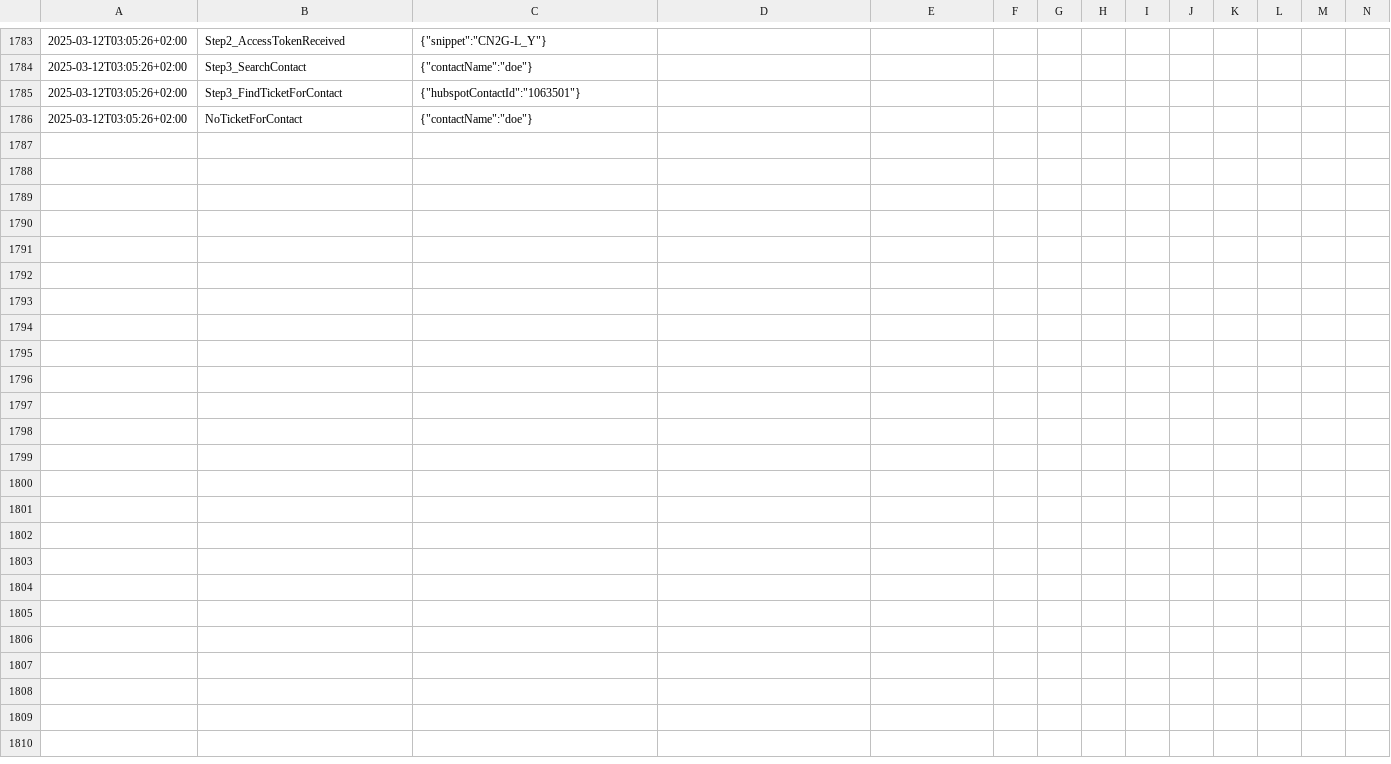
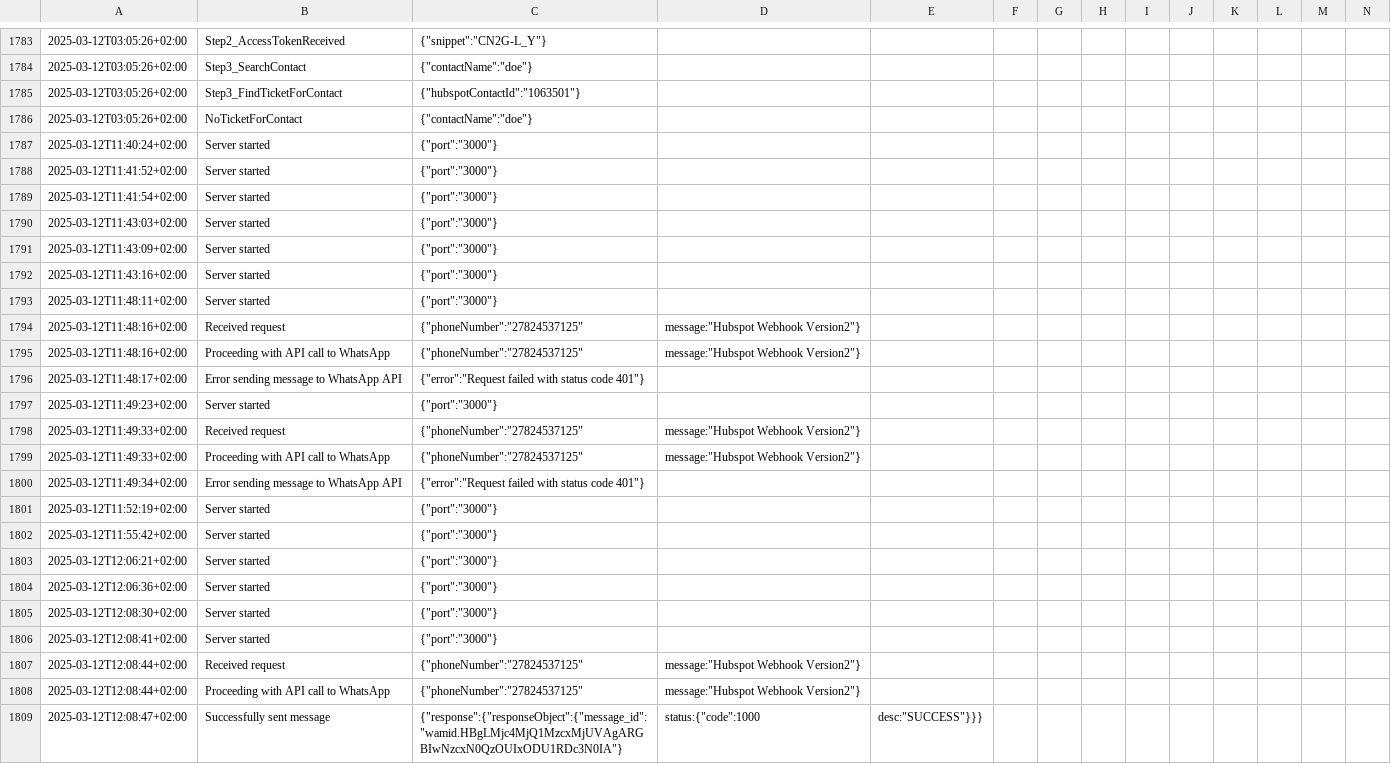
Before and after one commit to BottyCoder/ucanstore, a CSV file: logs.csv, drawn as a sheet; only a part is shown, gaps mark what is left out; rows hold the shown columns only; the diff names each change by its address in the sheet, - before the commit and + after, or states it on an @@ line.

```diff
--- a/logs.csv
+++ b/logs.csv
+row 1787: 2025-03-12T11:40:24+02:00 | Server started | {"port":"3000"}
+row 1788: 2025-03-12T11:41:52+02:00 | Server started | {"port":"3000"}
+row 1789: 2025-03-12T11:41:54+02:00 | Server started | {"port":"3000"}
+row 1790: 2025-03-12T11:43:03+02:00 | Server started | {"port":"3000"}
+row 1791: 2025-03-12T11:43:09+02:00 | Server started | {"port":"3000"}
+row 1792: 2025-03-12T11:43:16+02:00 | Server started | {"port":"3000"}
+row 1793: 2025-03-12T11:48:11+02:00 | Server started | {"port":"3000"}
+row 1794: 2025-03-12T11:48:16+02:00 | Received request | {"phoneNumber":"27824537125" | message:"Hubspot Webhook Version2"}
+row 1795: 2025-03-12T11:48:16+02:00 | Proceeding with API call to WhatsApp | {"phoneNumber":"27824537125" | message:"Hubspot Webhook Version2"}
+row 1796: 2025-03-12T11:48:17+02:00 | Error sending message to WhatsApp API | {"error":"Request failed with status code 401"}
+row 1797: 2025-03-12T11:49:23+02:00 | Server started | {"port":"3000"}
+row 1798: 2025-03-12T11:49:33+02:00 | Received request | {"phoneNumber":"27824537125" | message:"Hubspot Webhook Version2"}
+row 1799: 2025-03-12T11:49:33+02:00 | Proceeding with API call to WhatsApp | {"phoneNumber":"27824537125" | message:"Hubspot Webhook Version2"}
+row 1800: 2025-03-12T11:49:34+02:00 | Error sending message to WhatsApp API | {"error":"Request failed with status code 401"}
+row 1801: 2025-03-12T11:52:19+02:00 | Server started | {"port":"3000"}
+row 1802: 2025-03-12T11:55:42+02:00 | Server started | {"port":"3000"}
+row 1803: 2025-03-12T12:06:21+02:00 | Server started | {"port":"3000"}
+row 1804: 2025-03-12T12:06:36+02:00 | Server started | {"port":"3000"}
+row 1805: 2025-03-12T12:08:30+02:00 | Server started | {"port":"3000"}
+row 1806: 2025-03-12T12:08:41+02:00 | Server started | {"port":"3000"}
+row 1807: 2025-03-12T12:08:44+02:00 | Received request | {"phoneNumber":"27824537125" | message:"Hubspot Webhook Version2"}
+row 1808: 2025-03-12T12:08:44+02:00 | Proceeding with API call to WhatsApp | {"phoneNumber":"27824537125" | message:"Hubspot Webhook Version2"}
+row 1809: 2025-03-12T12:08:47+02:00 | Successfully sent message | {"response":{"responseObject":{"message_id":"wamid.HBgLMjc4MjQ1MzcxMjUVAgARGBIwNzcxN0QzOUIxODU1RDc3N0IA"} | status:{"code":1000 | desc:"SUCCESS"}}}
```
Also changed, not shown: 2 other files.
